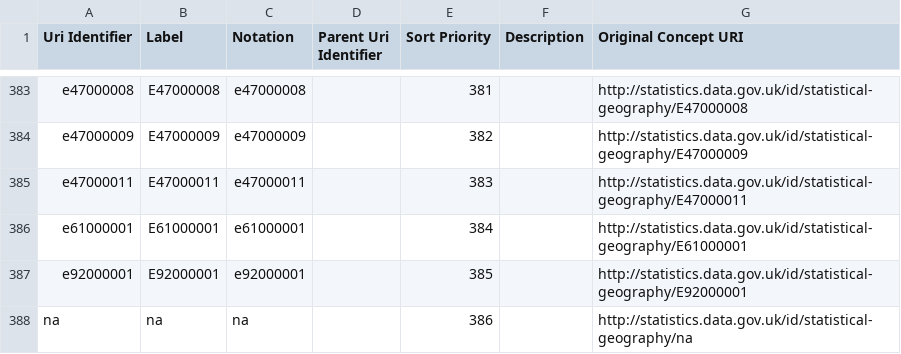
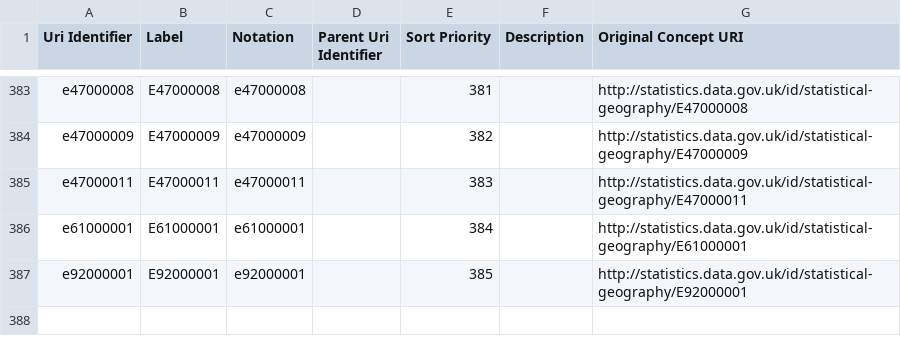
Before and after one commit to GSS-Cogs/family-ESS, a CSV file: out/apprenticeships-achievements/apprenticeships-achievements/ons-geography-code.csv, drawn as a sheet; only a part is shown, gaps mark what is left out.

```diff
--- a/out/apprenticeships-achievements/apprenticeships-achievements/ons-geography-code.csv
+++ b/out/apprenticeships-achievements/apprenticeships-achievements/ons-geography-code.csv
@@ -387,2 +387 @@ e61000001,E61000001,e61000001,,384,,http://statistics.data.gov.uk/id/statistical
 e92000001,E92000001,e92000001,,385,,http://statistics.data.gov.uk/id/statistical-geography/E92000001
-na,na,na,,386,,http://statistics.data.gov.uk/id/statistical-geography/na
```
Also changed, not shown: out/apprenticeships-achievements/apprenticeships-achievements/apprenticeships-achievements.csv, out/apprenticeships-achievements/apprenticeships-achievements/area-name.csv, 11 other files.
